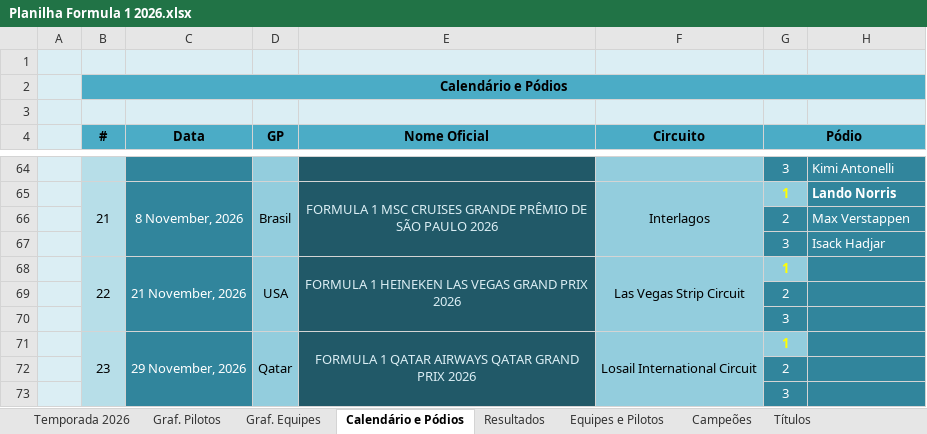
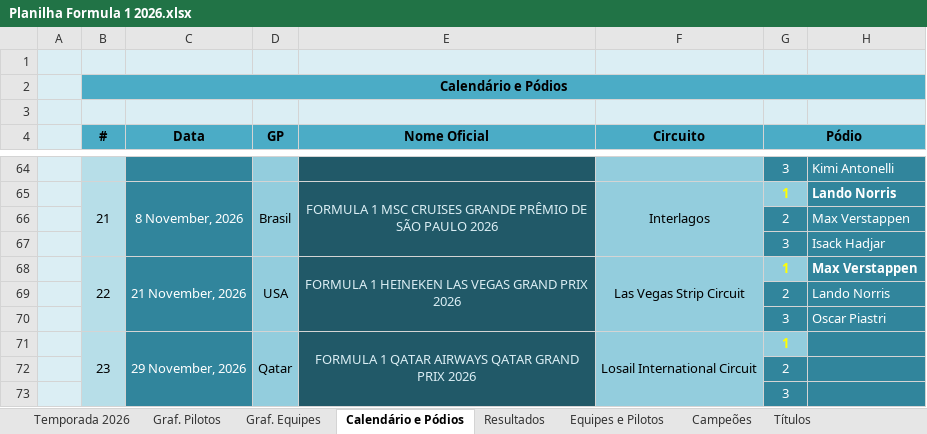
Before and after one commit to maurilyn/F1-Planilha-2026, an Excel workbook: Planilha Formula 1 2026.xlsx, sheet Calendário e Pódios, drawn as a sheet; only a part is shown, gaps mark what is left out; values as stored, in another font and other column widths than the file's, no borders; charts and pictures not drawn; the diff names each change by its address in the sheet, - before the commit and + after, or states it on an @@ line.

```diff
--- a/Planilha Formula 1 2026.xlsx (sheet Calendário e Pódios)
+++ b/Planilha Formula 1 2026.xlsx (sheet Calendário e Pódios)
-H68: (empty)
+H68: Max Verstappen
-H69: (empty)
+H69: Lando Norris
-H70: (empty)
+H70: Oscar Piastri
```
Also changed, not shown: sheet Temporada 2026, sheet Resultados, formulas that keep their value, hidden cells, charts or pictures.
